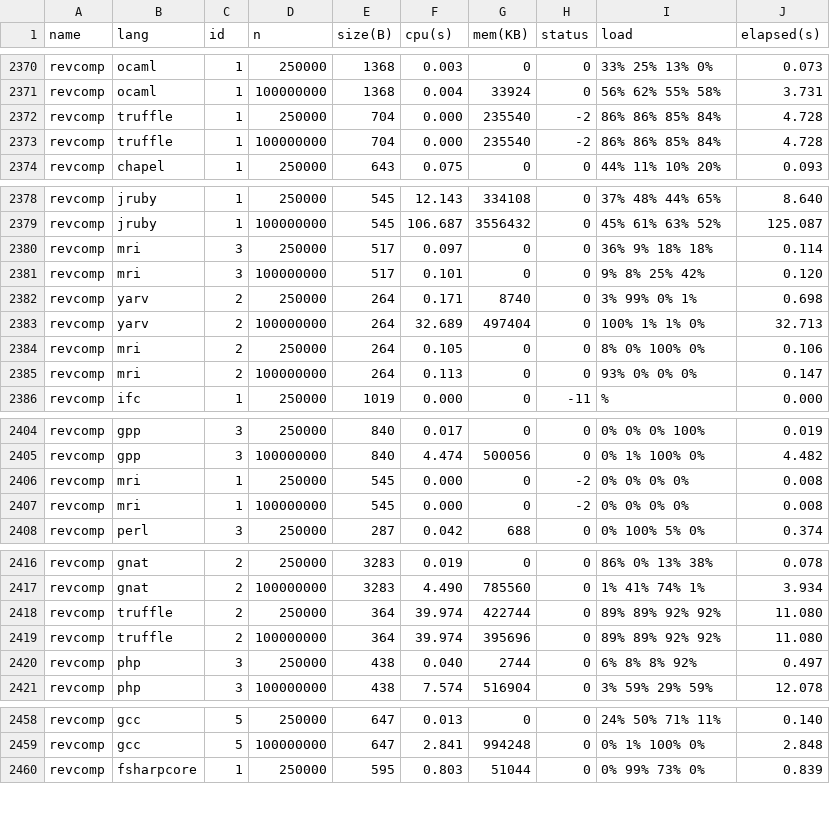
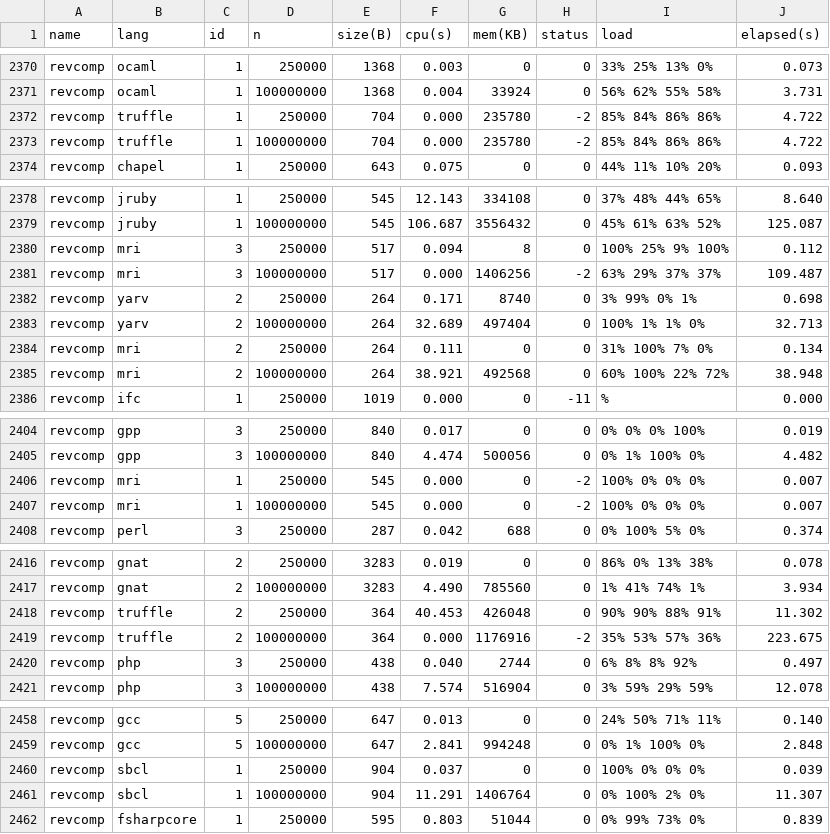
Before and after one commit to 4creators/BenchmarksGame, a CSV file: public/summarydata/ndata.csv, drawn as a sheet; only a part is shown, gaps mark what is left out; the diff covers the shown part only.

Commit message:
revcomp correct input file

```diff
--- a/public/summarydata/ndata.csv
+++ b/public/summarydata/ndata.csv
@@ -2371,4 +2371,4 @@ revcomp,ocaml,1,250000,1368,0.003,0,0,33% 25% 13% 0%,0.073
 revcomp,ocaml,1,100000000,1368,0.004,33924,0,56% 62% 55% 58%,3.731
-revcomp,truffle,1,250000,704,0.000,235540,-2,86% 86% 85% 84%,4.728
-revcomp,truffle,1,100000000,704,0.000,235540,-2,86% 86% 85% 84%,4.728
+revcomp,truffle,1,250000,704,0.000,235780,-2,85% 84% 86% 86%,4.722
+revcomp,truffle,1,100000000,704,0.000,235780,-2,85% 84% 86% 86%,4.722
 revcomp,chapel,1,250000,643,0.075,0,0,44% 11% 10% 20%,0.093
@@ -2379,8 +2379,8 @@ revcomp,jruby,1,250000,545,12.143,334108,0,37% 48% 44% 65%,8.640
 revcomp,jruby,1,100000000,545,106.687,3556432,0,45% 61% 63% 52%,125.087
-revcomp,mri,3,250000,517,0.097,0,0,36% 9% 18% 18%,0.114
-revcomp,mri,3,100000000,517,0.101,0,0,9% 8% 25% 42%,0.120
+revcomp,mri,3,250000,517,0.094,8,0,100% 25% 9% 100%,0.112
+revcomp,mri,3,100000000,517,0.000,1406256,-2,63% 29% 37% 37%,109.487
 revcomp,yarv,2,250000,264,0.171,8740,0,3% 99% 0% 1%,0.698
 revcomp,yarv,2,100000000,264,32.689,497404,0,100% 1% 1% 0%,32.713
-revcomp,mri,2,250000,264,0.105,0,0,8% 0% 100% 0%,0.106
-revcomp,mri,2,100000000,264,0.113,0,0,93% 0% 0% 0%,0.147
+revcomp,mri,2,250000,264,0.111,0,0,31% 100% 7% 0%,0.134
+revcomp,mri,2,100000000,264,38.921,492568,0,60% 100% 22% 72%,38.948
 revcomp,ifc,1,250000,1019,0.000,0,-11,%,0.000
@@ -2405,4 +2405,4 @@ revcomp,gpp,3,250000,840,0.017,0,0,0% 0% 0% 100%,0.019
 revcomp,gpp,3,100000000,840,4.474,500056,0,0% 1% 100% 0%,4.482
-revcomp,mri,1,250000,545,0.000,0,-2,0% 0% 0% 0%,0.008
-revcomp,mri,1,100000000,545,0.000,0,-2,0% 0% 0% 0%,0.008
+revcomp,mri,1,250000,545,0.000,0,-2,100% 0% 0% 0%,0.007
+revcomp,mri,1,100000000,545,0.000,0,-2,100% 0% 0% 0%,0.007
 revcomp,perl,3,250000,287,0.042,688,0,0% 100% 5% 0%,0.374
@@ -2417,4 +2417,4 @@ revcomp,gnat,2,250000,3283,0.019,0,0,86% 0% 13% 38%,0.078
 revcomp,gnat,2,100000000,3283,4.490,785560,0,1% 41% 74% 1%,3.934
-revcomp,truffle,2,250000,364,39.974,422744,0,89% 89% 92% 92%,11.080
-revcomp,truffle,2,100000000,364,39.974,395696,0,89% 89% 92% 92%,11.080
+revcomp,truffle,2,250000,364,40.453,426048,0,90% 90% 88% 91%,11.302
+revcomp,truffle,2,100000000,364,0.000,1176916,-2,35% 53% 57% 36%,223.675
 revcomp,php,3,250000,438,0.040,2744,0,6% 8% 8% 92%,0.497
@@ -2459,2 +2459,4 @@ revcomp,gcc,5,250000,647,0.013,0,0,24% 50% 71% 11%,0.140
 revcomp,gcc,5,100000000,647,2.841,994248,0,0% 1% 100% 0%,2.848
+revcomp,sbcl,1,250000,904,0.037,0,0,100% 0% 0% 0%,0.039
+revcomp,sbcl,1,100000000,904,11.291,1406764,0,0% 100% 2% 0%,11.307
 revcomp,fsharpcore,1,250000,595,0.803,51044,0,0% 99% 73% 0%,0.839
```
Also changed, not shown: 6 edited cells elsewhere in this file, public/summarydata/data.csv, 57 other files.
